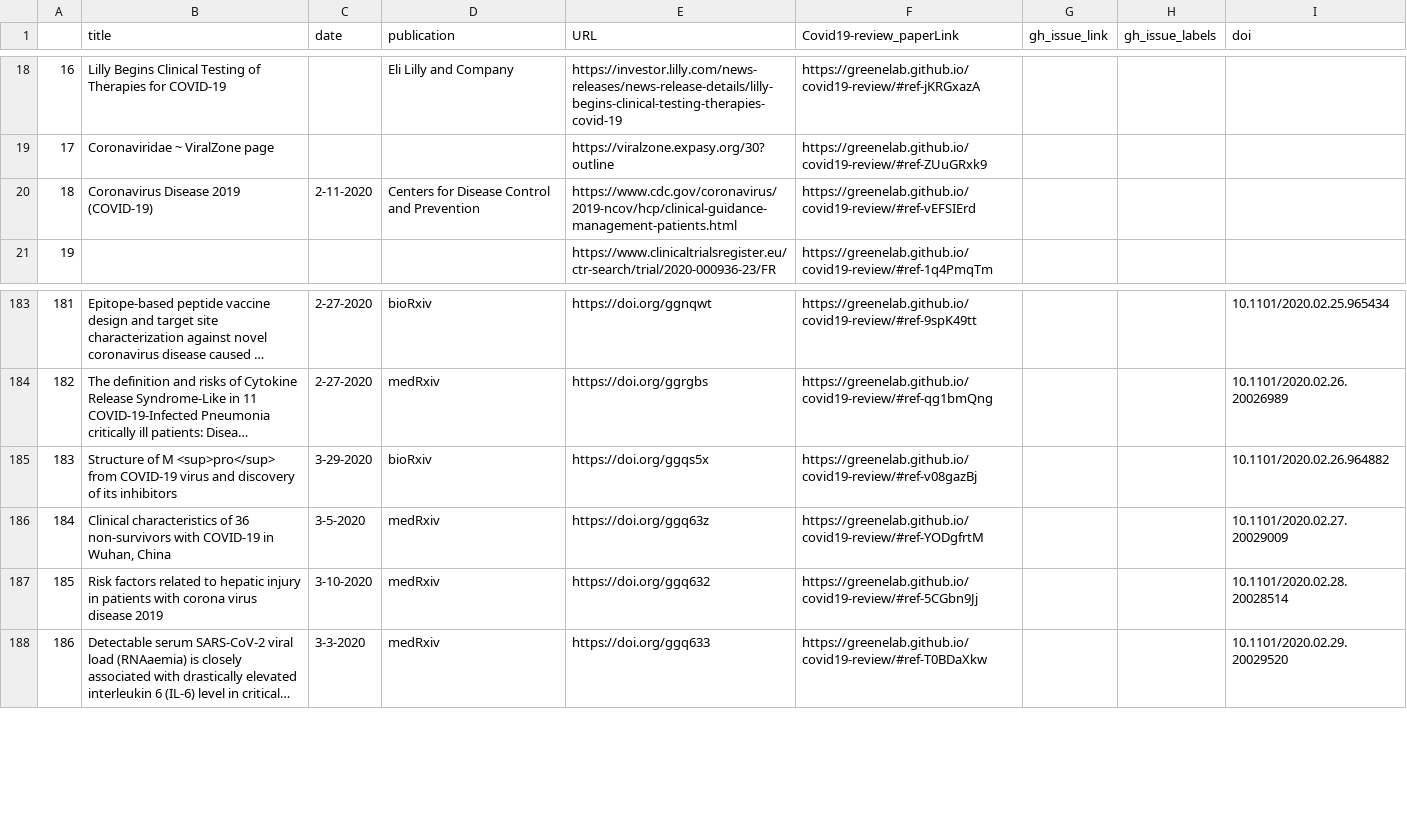
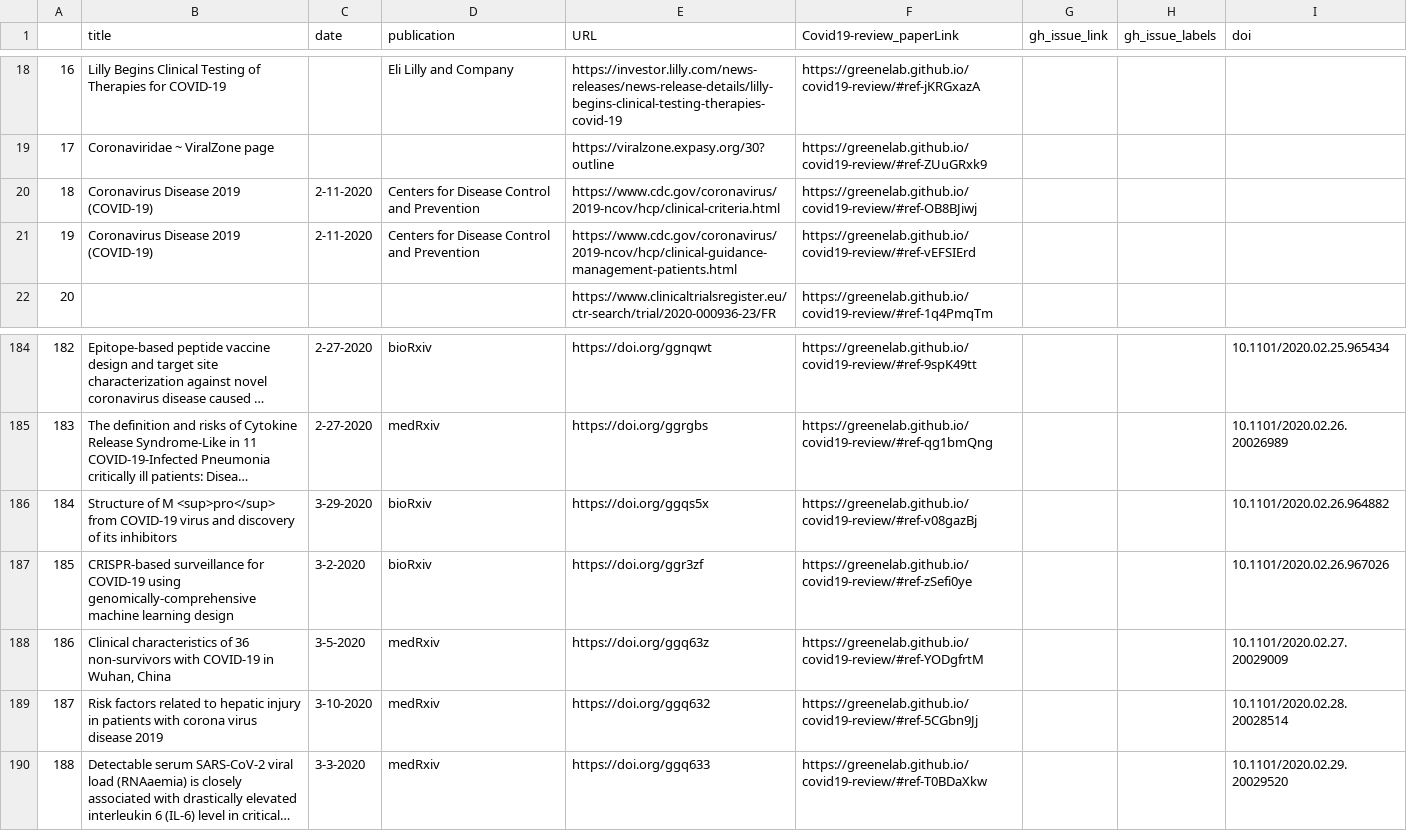
Before and after one commit to greenelab/covid19-review, a TSV file: sources_cross_reference.tsv, drawn as a sheet; only a part is shown, gaps mark what is left out; long unchanged cells end in …; addresses are those after the commit; the diff names each change by its address in the sheet, - before the commit and + after, or states it on an @@ line.

Commit message:
Merge pull request #199 from jinhui2/patch-1 [ci skip]
This build is based on
https://github.com/greenelab/covid19-review/commit/ef6311781f7db4ac152246970d71b4f1d66d6139.

This commit was created by the following CI build and job:
https://github.com/greenelab/covid19-review/commit/ef6311781f7db4ac152246970d71b4f1d66d6139/checks
https://github.com/greenelab/covid19-review/runs/79985966

```diff
--- a/sources_cross_reference.tsv
+++ b/sources_cross_reference.tsv
+row 20: 18 | Coronavirus Disease 2019 (COVID-19) | 2-11-2020 | Centers for Disease Control and Prevention | https://www.cdc.gov/coronavirus/2019-ncov/hcp/clinical-criteria.html | https://greenelab.github.io/covid19-review/#ref-OB8BJiwj
@@ column A renumbered from row 21 down @@
+row 187: 185 | CRISPR-based surveillance for COVID-19 using genomically-comprehensive machine learning design | 3-2-2020 | bioRxiv | https://doi.org/ggr3zf | https://greenelab.github.io/covid19-review/#ref-zSefi0ye |  |  | 10.1101/2020.02.26.967026
```
Also changed, not shown: citations.tsv, 5 other files.
